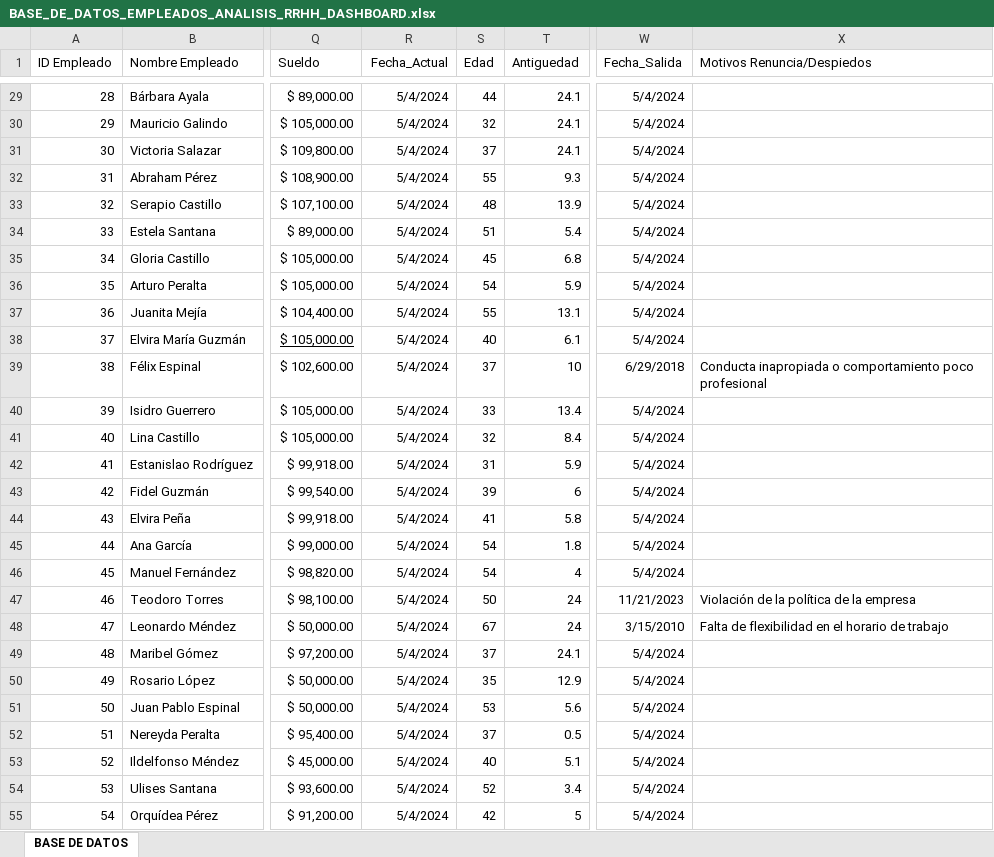
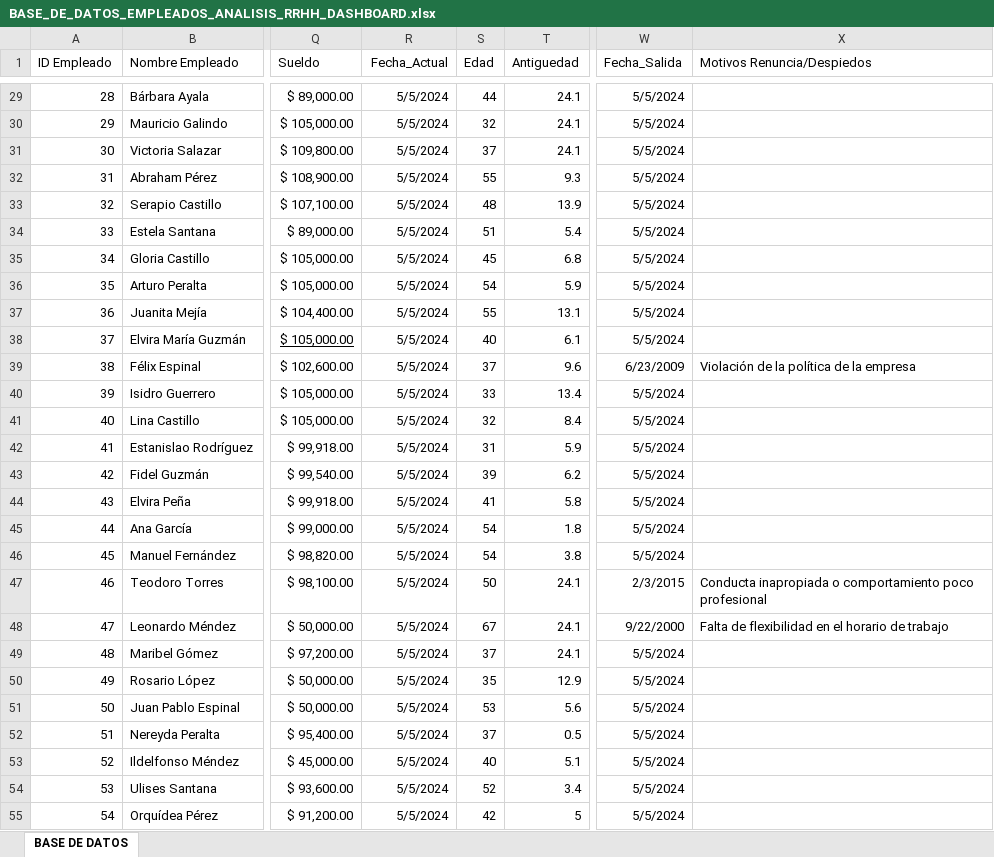
Before and after one commit to JUANCITOPENA/DASBOARD-RRHH-PYTHON, an Excel workbook: BASE_DE_DATOS_EMPLEADOS_ANALISIS_RRHH_DASHBOARD.xlsx, sheet BASE DE DATOS, drawn as a sheet; only a part is shown, gaps mark what is left out; values as stored, in another font and other column widths than the file's, no borders; conditional formats and table styles not drawn; the diff covers the shown part only; the diff names each change by its address in the sheet, - before the commit and + after, or states it on an @@ line.

```diff
--- a/BASE_DE_DATOS_EMPLEADOS_ANALISIS_RRHH_DASHBOARD.xlsx (sheet BASE DE DATOS)
+++ b/BASE_DE_DATOS_EMPLEADOS_ANALISIS_RRHH_DASHBOARD.xlsx (sheet BASE DE DATOS)
-R29:R55 (Fecha_Actual): 5/4/2024
+R29:R55 (Fecha_Actual): 5/5/2024
-W29:W38 (Fecha_Salida): 5/4/2024
+W29:W38 (Fecha_Salida): 5/5/2024
-T39 (Antiguedad): 10
+T39 (Antiguedad): 9.6
-W39 (Fecha_Salida): 6/29/2018
+W39 (Fecha_Salida): 6/23/2009
-X39 (Motivos Renuncia/Despiedos): Conducta inapropiada o comportamiento poco profesional
+X39 (Motivos Renuncia/Despiedos): Violación de la política de la empresa
-W40:W46 (Fecha_Salida): 5/4/2024
+W40:W46 (Fecha_Salida): 5/5/2024
-T43 (Antiguedad): 6
+T43 (Antiguedad): 6.2
-T46 (Antiguedad): 4
+T46 (Antiguedad): 3.8
-T47:T48 (Antiguedad): 24
+T47:T48 (Antiguedad): 24.1
-W47 (Fecha_Salida): 11/21/2023
+W47 (Fecha_Salida): 2/3/2015
-X47 (Motivos Renuncia/Despiedos): Violación de la política de la empresa
+X47 (Motivos Renuncia/Despiedos): Conducta inapropiada o comportamiento poco profesional
-W48 (Fecha_Salida): 3/15/2010
+W48 (Fecha_Salida): 9/22/2000
-W49:W55 (Fecha_Salida): 5/4/2024
+W49:W55 (Fecha_Salida): 5/5/2024
```
Also changed, not shown: 636 edited cells and cell formats elsewhere in this sheet, formulas that keep their value.
